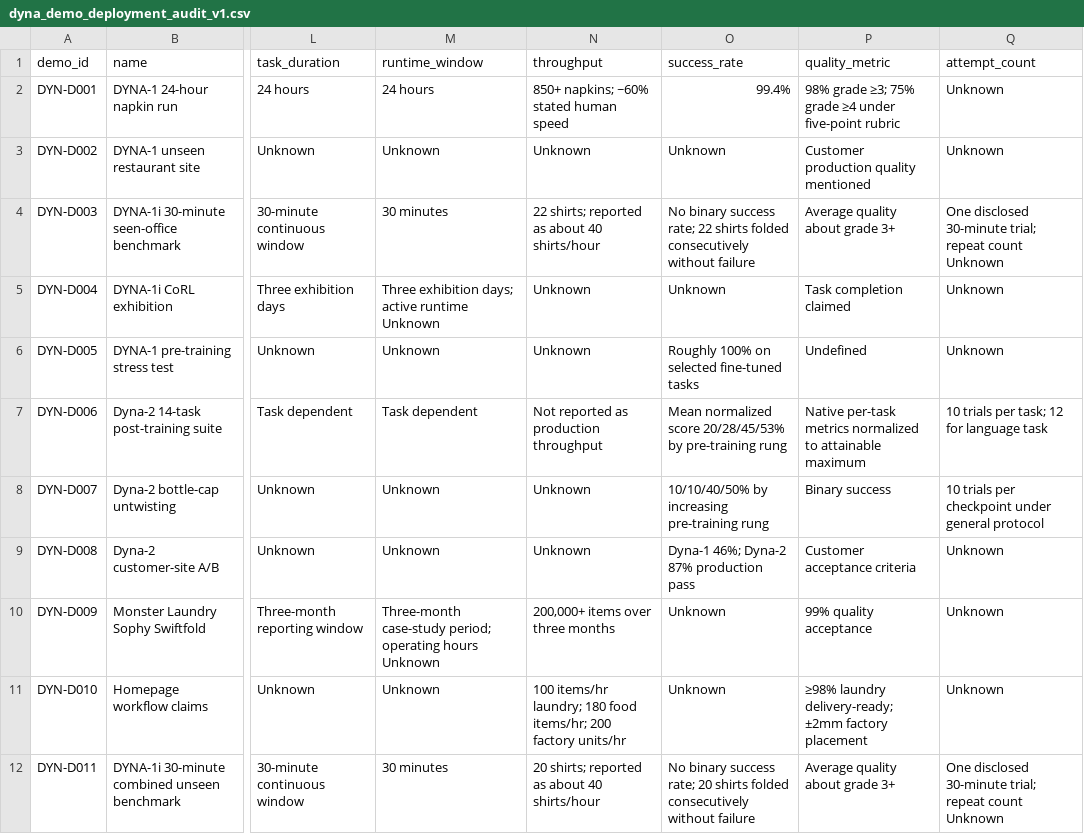
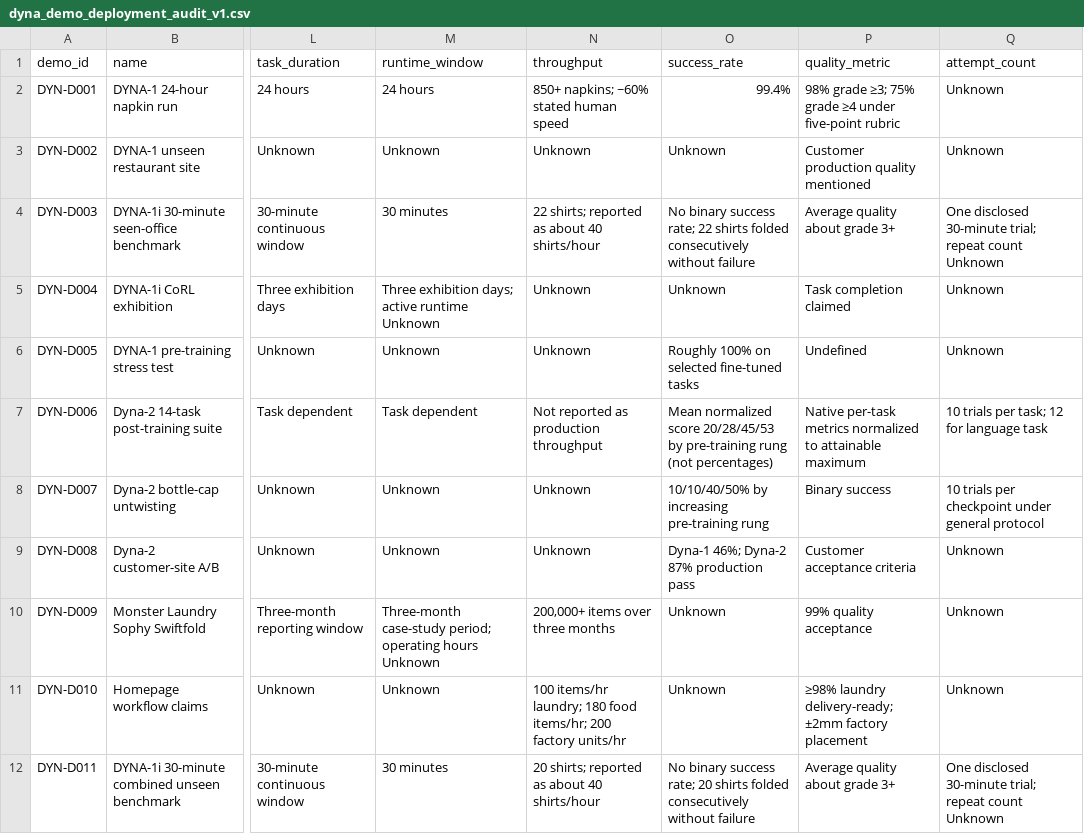
Before and after one commit to asandstar/Robotics-Company-DeepResearch, a CSV file: data/dyna_demo_deployment_audit_v1.csv, drawn as a sheet; only a part is shown, gaps mark what is left out; the diff names each change by its address in the sheet, - before the commit and + after, or states it on an @@ line.

```diff
--- a/data/dyna_demo_deployment_audit_v1.csv
+++ b/data/dyna_demo_deployment_audit_v1.csv
-O7 (success_rate): …normalized score 20/28/45/53% by pre-training rung
+O7 (success_rate): …normalized score 20/28/45/53 by pre-training rung (not percentages)
```
Also changed, not shown: data/dyna_source_registry_v1.csv, 5 other files.
